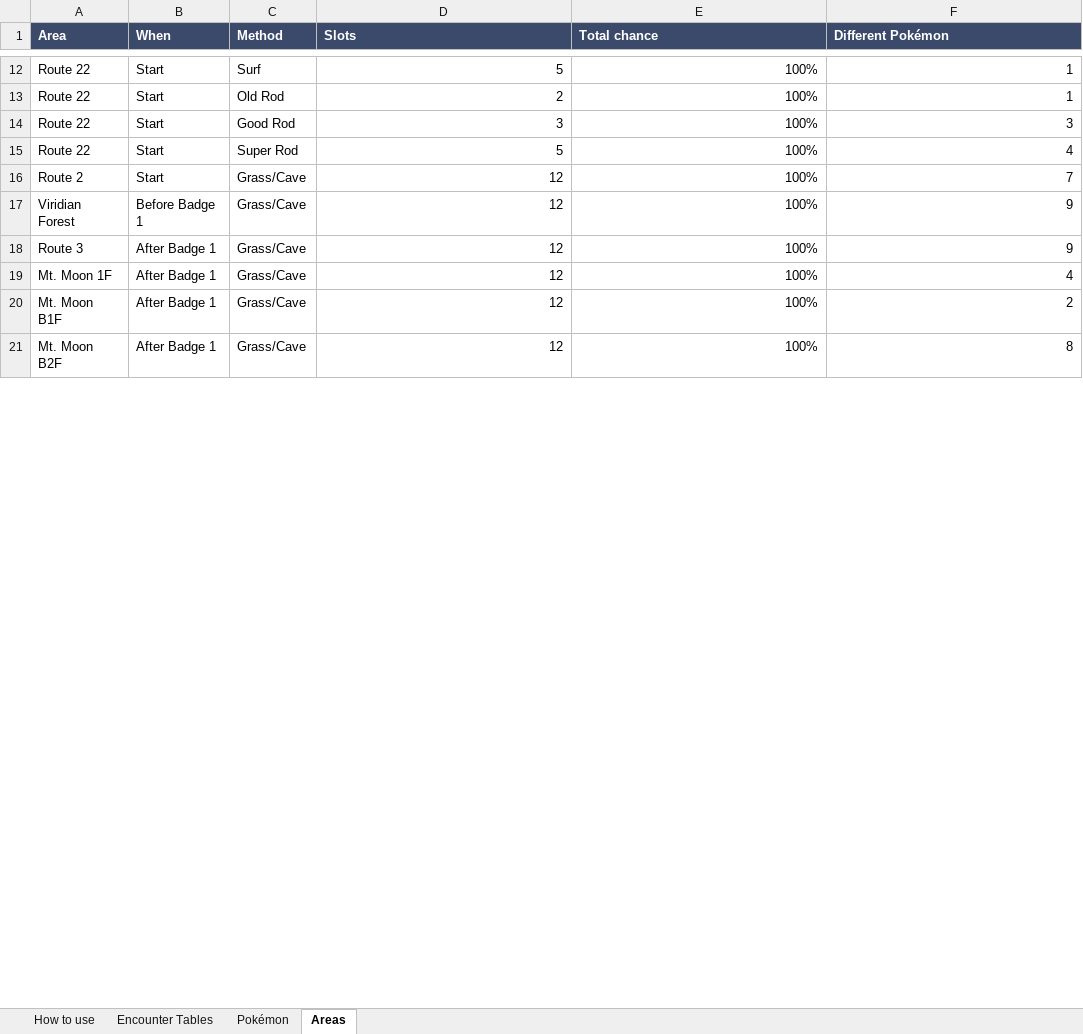
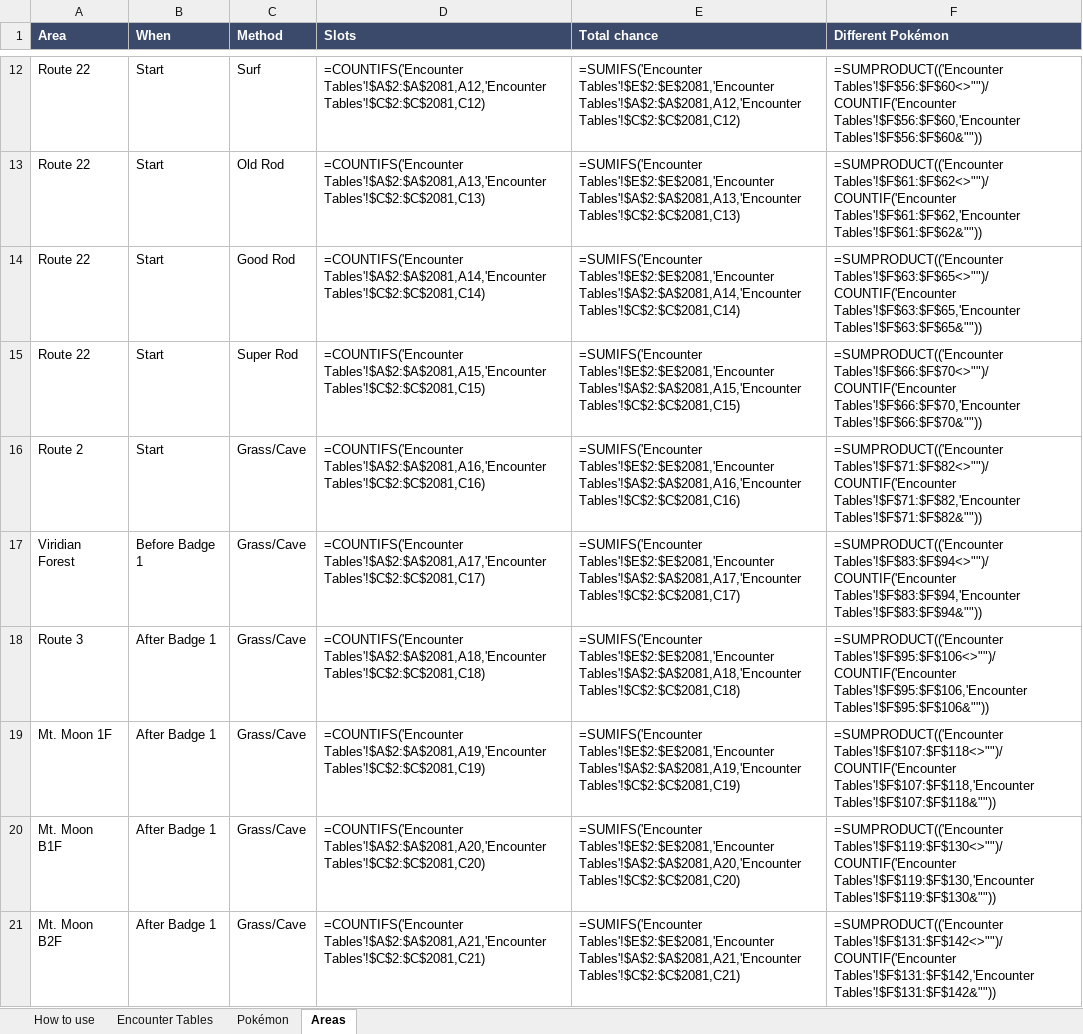
Before and after one commit to nmoore0518/pokemon-canvas, an Excel workbook: planning/wild-pokemon-planner.xlsx, sheet Areas, drawn as a sheet; only a part is shown, gaps mark what is left out; values as stored, in another font and other column widths than the file's, no borders; formulas without a stored value are shown as written; the diff covers the shown part only; the diff names each change by its address in the sheet, - before the commit and + after, or states it on an @@ line.

```diff
--- a/planning/wild-pokemon-planner.xlsx (sheet Areas)
+++ b/planning/wild-pokemon-planner.xlsx (sheet Areas)
-D12 (Slots): 5
+D12 (Slots): =COUNTIFS('Encounter Tables'!$A$2:$A$2081,A12,'Encounter Tables'!$C$2:$C$2081,C12)
-E12 (Total chance): 100%
+E12 (Total chance): =SUMIFS('Encounter Tables'!$E$2:$E$2081,'Encounter Tables'!$A$2:$A$2081,A12,'Encounter Tables'!$C$2:$C$2081,C12)
-F12 (Different Pokémon): 1
+F12 (Different Pokémon): =SUMPRODUCT(('Encounter Tables'!$F$56:$F$60<>"")/COUNTIF('Encounter Tables'!$F$56:$F$60,'Encounter Tables'!$F$56:$F$60&""))
-D13 (Slots): 2
+D13 (Slots): =COUNTIFS('Encounter Tables'!$A$2:$A$2081,A13,'Encounter Tables'!$C$2:$C$2081,C13)
-E13 (Total chance): 100%
+E13 (Total chance): =SUMIFS('Encounter Tables'!$E$2:$E$2081,'Encounter Tables'!$A$2:$A$2081,A13,'Encounter Tables'!$C$2:$C$2081,C13)
-F13 (Different Pokémon): 1
+F13 (Different Pokémon): =SUMPRODUCT(('Encounter Tables'!$F$61:$F$62<>"")/COUNTIF('Encounter Tables'!$F$61:$F$62,'Encounter Tables'!$F$61:$F$62&""))
-D14 (Slots): 3
+D14 (Slots): =COUNTIFS('Encounter Tables'!$A$2:$A$2081,A14,'Encounter Tables'!$C$2:$C$2081,C14)
-E14 (Total chance): 100%
+E14 (Total chance): =SUMIFS('Encounter Tables'!$E$2:$E$2081,'Encounter Tables'!$A$2:$A$2081,A14,'Encounter Tables'!$C$2:$C$2081,C14)
-F14 (Different Pokémon): 3
+F14 (Different Pokémon): =SUMPRODUCT(('Encounter Tables'!$F$63:$F$65<>"")/COUNTIF('Encounter Tables'!$F$63:$F$65,'Encounter Tables'!$F$63:$F$65&""))
-D15 (Slots): 5
+D15 (Slots): =COUNTIFS('Encounter Tables'!$A$2:$A$2081,A15,'Encounter Tables'!$C$2:$C$2081,C15)
-E15 (Total chance): 100%
+E15 (Total chance): =SUMIFS('Encounter Tables'!$E$2:$E$2081,'Encounter Tables'!$A$2:$A$2081,A15,'Encounter Tables'!$C$2:$C$2081,C15)
-F15 (Different Pokémon): 4
+F15 (Different Pokémon): =SUMPRODUCT(('Encounter Tables'!$F$66:$F$70<>"")/COUNTIF('Encounter Tables'!$F$66:$F$70,'Encounter Tables'!$F$66:$F$70&""))
-D16 (Slots): 12
+D16 (Slots): =COUNTIFS('Encounter Tables'!$A$2:$A$2081,A16,'Encounter Tables'!$C$2:$C$2081,C16)
-E16 (Total chance): 100%
+E16 (Total chance): =SUMIFS('Encounter Tables'!$E$2:$E$2081,'Encounter Tables'!$A$2:$A$2081,A16,'Encounter Tables'!$C$2:$C$2081,C16)
-F16 (Different Pokémon): 7
+F16 (Different Pokémon): =SUMPRODUCT(('Encounter Tables'!$F$71:$F$82<>"")/COUNTIF('Encounter Tables'!$F$71:$F$82,'Encounter Tables'!$F$71:$F$82&""))
-D17 (Slots): 12
+D17 (Slots): =COUNTIFS('Encounter Tables'!$A$2:$A$2081,A17,'Encounter Tables'!$C$2:$C$2081,C17)
-E17 (Total chance): 100%
+E17 (Total chance): =SUMIFS('Encounter Tables'!$E$2:$E$2081,'Encounter Tables'!$A$2:$A$2081,A17,'Encounter Tables'!$C$2:$C$2081,C17)
-F17 (Different Pokémon): 9
+F17 (Different Pokémon): =SUMPRODUCT(('Encounter Tables'!$F$83:$F$94<>"")/COUNTIF('Encounter Tables'!$F$83:$F$94,'Encounter Tables'!$F$83:$F$94&""))
-D18 (Slots): 12
+D18 (Slots): =COUNTIFS('Encounter Tables'!$A$2:$A$2081,A18,'Encounter Tables'!$C$2:$C$2081,C18)
-E18 (Total chance): 100%
+E18 (Total chance): =SUMIFS('Encounter Tables'!$E$2:$E$2081,'Encounter Tables'!$A$2:$A$2081,A18,'Encounter Tables'!$C$2:$C$2081,C18)
-F18 (Different Pokémon): 9
+F18 (Different Pokémon): =SUMPRODUCT(('Encounter Tables'!$F$95:$F$106<>"")/COUNTIF('Encounter Tables'!$F$95:$F$106,'Encounter Tables'!$F$95:$F$106&""))
-D19 (Slots): 12
+D19 (Slots): =COUNTIFS('Encounter Tables'!$A$2:$A$2081,A19,'Encounter Tables'!$C$2:$C$2081,C19)
-E19 (Total chance): 100%
+E19 (Total chance): =SUMIFS('Encounter Tables'!$E$2:$E$2081,'Encounter Tables'!$A$2:$A$2081,A19,'Encounter Tables'!$C$2:$C$2081,C19)
-F19 (Different Pokémon): 4
+F19 (Different Pokémon): =SUMPRODUCT(('Encounter Tables'!$F$107:$F$118<>"")/COUNTIF('Encounter Tables'!$F$107:$F$118,'Encounter Tables'!$F$107:$F$118&""))
-D20 (Slots): 12
+D20 (Slots): =COUNTIFS('Encounter Tables'!$A$2:$A$2081,A20,'Encounter Tables'!$C$2:$C$2081,C20)
-E20 (Total chance): 100%
+E20 (Total chance): =SUMIFS('Encounter Tables'!$E$2:$E$2081,'Encounter Tables'!$A$2:$A$2081,A20,'Encounter Tables'!$C$2:$C$2081,C20)
-F20 (Different Pokémon): 2
+F20 (Different Pokémon): =SUMPRODUCT(('Encounter Tables'!$F$119:$F$130<>"")/COUNTIF('Encounter Tables'!$F$119:$F$130,'Encounter Tables'!$F$119:$F$130&""))
-D21 (Slots): 12
+D21 (Slots): =COUNTIFS('Encounter Tables'!$A$2:$A$2081,A21,'Encounter Tables'!$C$2:$C$2081,C21)
-E21 (Total chance): 100%
+E21 (Total chance): =SUMIFS('Encounter Tables'!$E$2:$E$2081,'Encounter Tables'!$A$2:$A$2081,A21,'Encounter Tables'!$C$2:$C$2081,C21)
-F21 (Different Pokémon): 8
+F21 (Different Pokémon): =SUMPRODUCT(('Encounter Tables'!$F$131:$F$142<>"")/COUNTIF('Encounter Tables'!$F$131:$F$142,'Encounter Tables'!$F$131:$F$142&""))
```
Also changed, not shown: 927 edited cells elsewhere in this sheet, sheet Pokémon, sheet Encounter Tables, sheet How to use, 35 other files.
